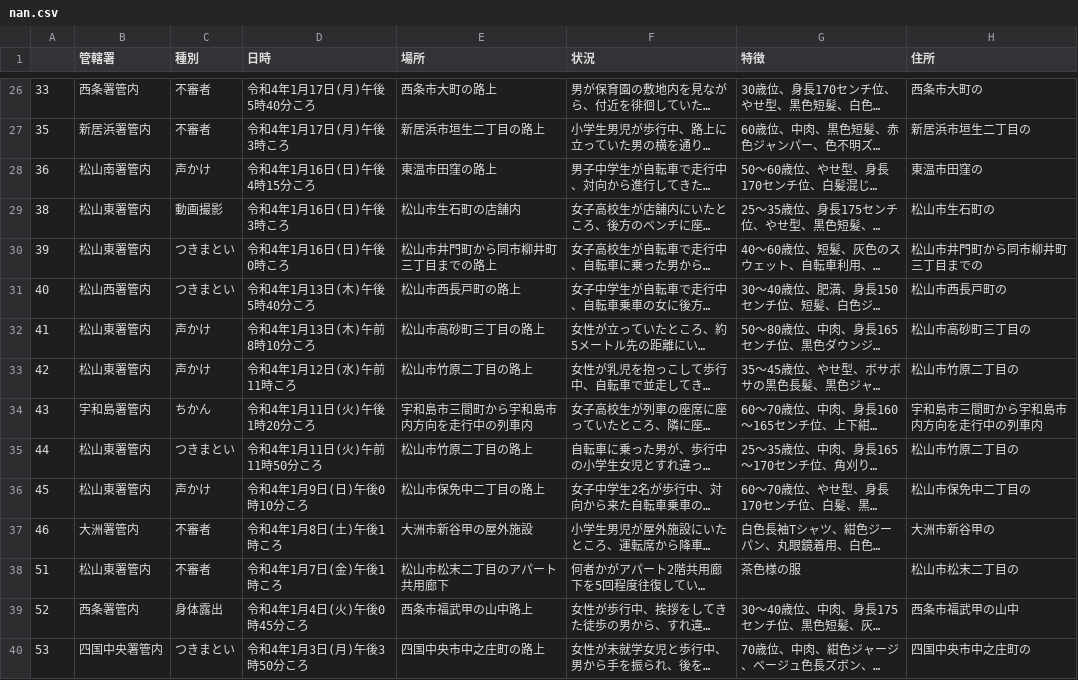
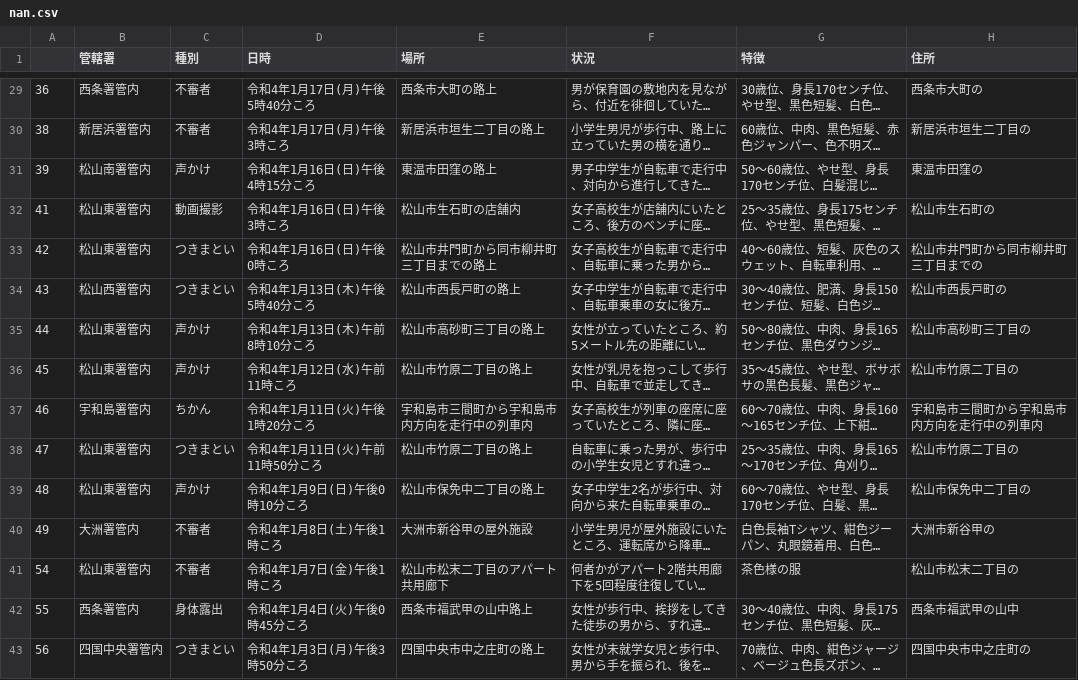
Before and after one commit to imabari/fushinsha_map, a CSV file: nan.csv, drawn as a sheet; only a part is shown, gaps mark what is left out; long unchanged cells end in …; addresses are those after the commit; the diff covers the shown part only; the diff names each change by its address in the sheet, - before the commit and + after, or states it on an @@ line.

```diff
--- a/nan.csv
+++ b/nan.csv
-A29: 33
+A29: 36
-A30: 35
+A30: 38
-A31: 36
+A31: 39
-A32: 38
+A32: 41
-A33: 39
+A33: 42
-A34: 40
+A34: 43
-A35: 41
+A35: 44
-A36: 42
+A36: 45
-A37: 43
+A37: 46
-A38: 44
+A38: 47
-A39: 45
+A39: 48
-A40: 46
+A40: 49
-A41: 51
+A41: 54
-A42: 52
+A42: 55
-A43: 53
+A43: 56
```
Also changed, not shown: 3 added rows and 24 edited cells elsewhere in this file, ehime.csv, 1 other file.
